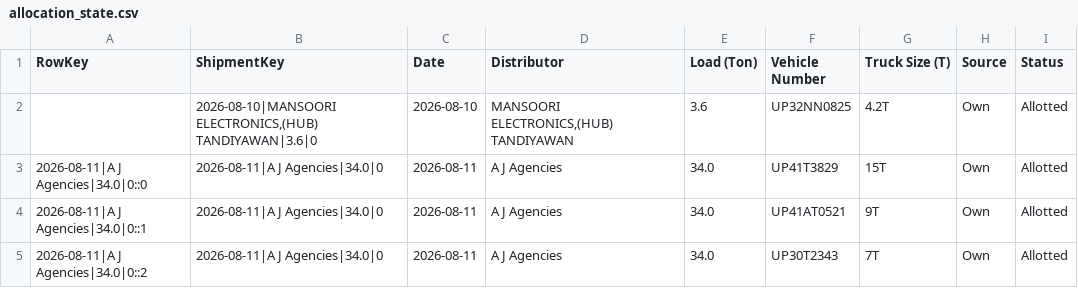
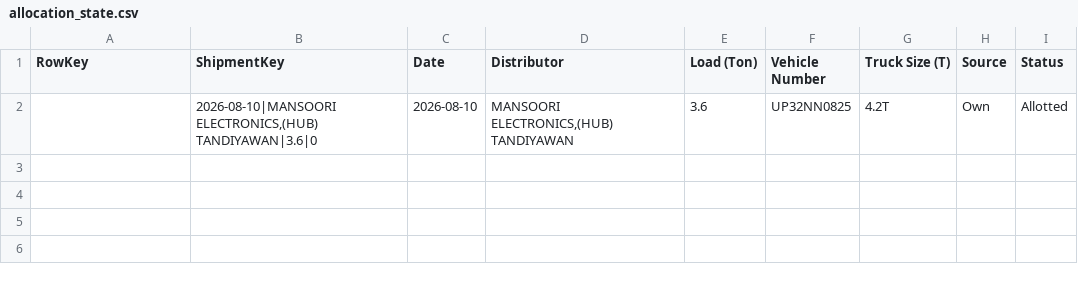
Before and after one commit to DeeAI-byte/TMS, a CSV file: local_data/allocation_state.csv, drawn as a sheet; the diff names each change by its address in the sheet, - before the commit and + after, or states it on an @@ line.

Commit message:
Update dispatch allocation state

```diff
--- a/local_data/allocation_state.csv
+++ b/local_data/allocation_state.csv
-row 3: 2026-08-11|A J Agencies|34.0|0::0 | 2026-08-11|A J Agencies|34.0|0 | 2026-08-11 | A J Agencies | 34.0 | UP41T3829 | 15T | Own | Allotted
-row 4: 2026-08-11|A J Agencies|34.0|0::1 | 2026-08-11|A J Agencies|34.0|0 | 2026-08-11 | A J Agencies | 34.0 | UP41AT0521 | 9T | Own | Allotted
-row 5: 2026-08-11|A J Agencies|34.0|0::2 | 2026-08-11|A J Agencies|34.0|0 | 2026-08-11 | A J Agencies | 34.0 | UP30T2343 | 7T | Own | Allotted
```
